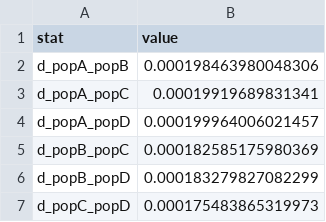
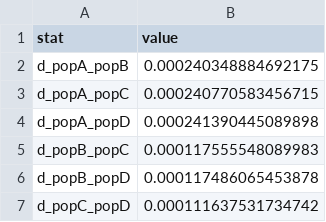
Before and after one commit to bodkan/demografr, a TSV file: inst/examples/01_divergence.tsv, drawn as a sheet.

Commit message:
Update examples

```diff
--- a/inst/examples/01_divergence.tsv
+++ b/inst/examples/01_divergence.tsv
@@ -1,7 +1,7 @@
 stat	value
-d_popA_popB	0.000198463980048306
-d_popA_popC	0.00019919689831341
-d_popA_popD	0.000199964006021457
-d_popB_popC	0.000182585175980369
-d_popB_popD	0.000183279827082299
-d_popC_popD	0.000175483865319973
+d_popA_popB	0.000240348884692175
+d_popA_popC	0.000240770583456715
+d_popA_popD	0.000241390445089898
+d_popB_popC	0.000117555548089983
+d_popB_popD	0.000117486065453878
+d_popC_popD	0.000111637531734742
```
Also changed, not shown: 3 other files.
